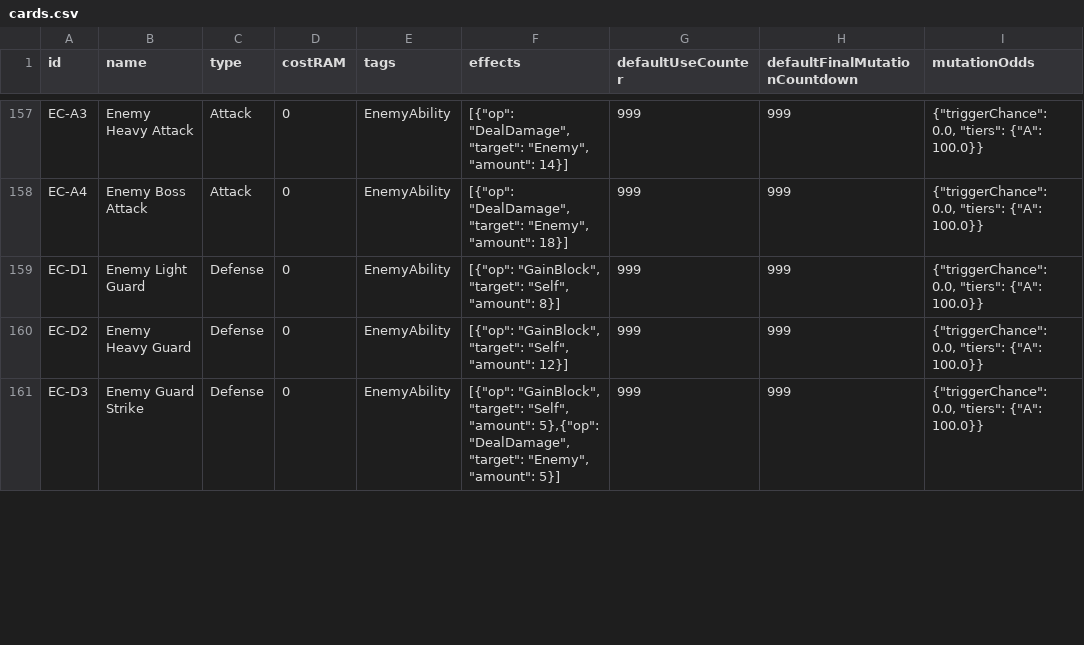
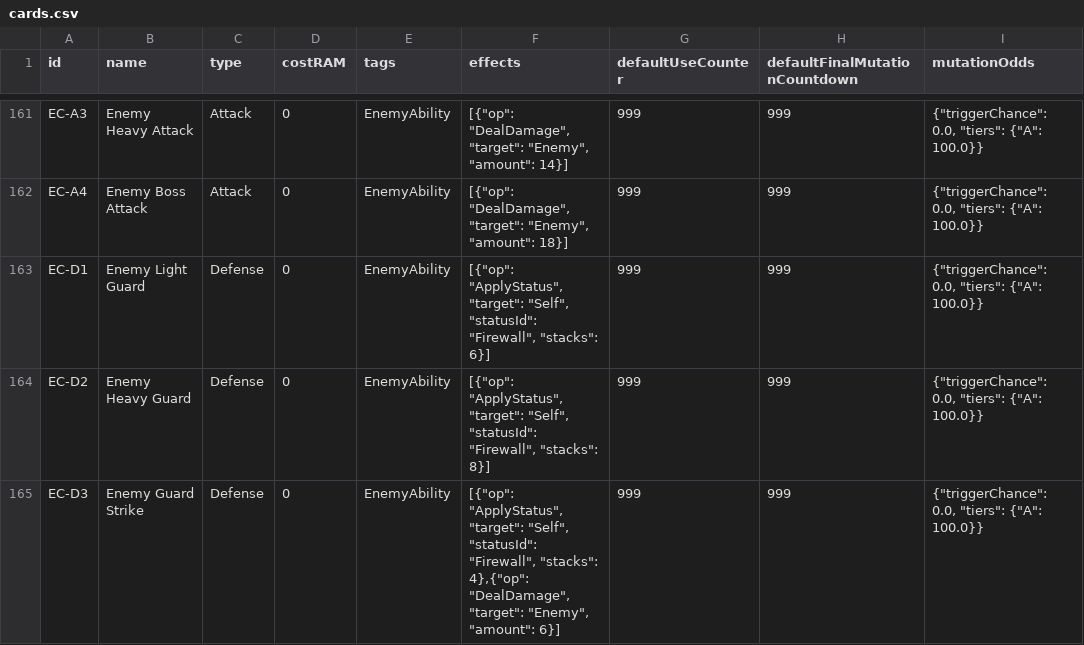
Before and after one commit to pixel549/cardbattler-prototype, a CSV file: content_src/cards.csv, drawn as a sheet; only a part is shown, gaps mark what is left out; addresses are those after the commit; the diff covers the shown part only; the diff names each change by its address in the sheet, - before the commit and + after, or states it on an @@ line.

```diff
--- a/content_src/cards.csv
+++ b/content_src/cards.csv
-F163 (effects): [{"op": "GainBlock", "target": "Self", "amount": 8}]
+F163 (effects): [{"op": "ApplyStatus", "target": "Self", "statusId": "Firewall", "stacks": 6}]
-F164 (effects): [{"op": "GainBlock", "target": "Self", "amount": 12}]
+F164 (effects): [{"op": "ApplyStatus", "target": "Self", "statusId": "Firewall", "stacks": 8}]
-F165 (effects): [{"op": "GainBlock", "target": "Self", "amount": 5},{"op": "DealDamage", "target": "Enemy", "amount": 5}]
+F165 (effects): [{"op": "ApplyStatus", "target": "Self", "statusId": "Firewall", "stacks": 4},{"op": "DealDamage", "target": "Enemy", "amount": 6}]
```
Also changed, not shown: 6 added rows and 9 edited cells elsewhere in this file, content_src/enemies.csv, content_src/relics.csv, 21 other files.
